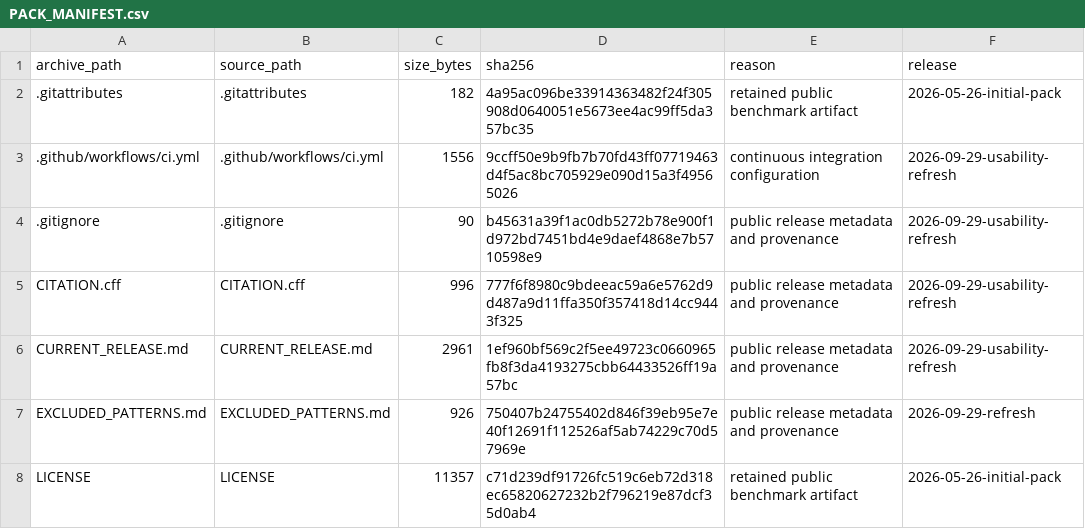
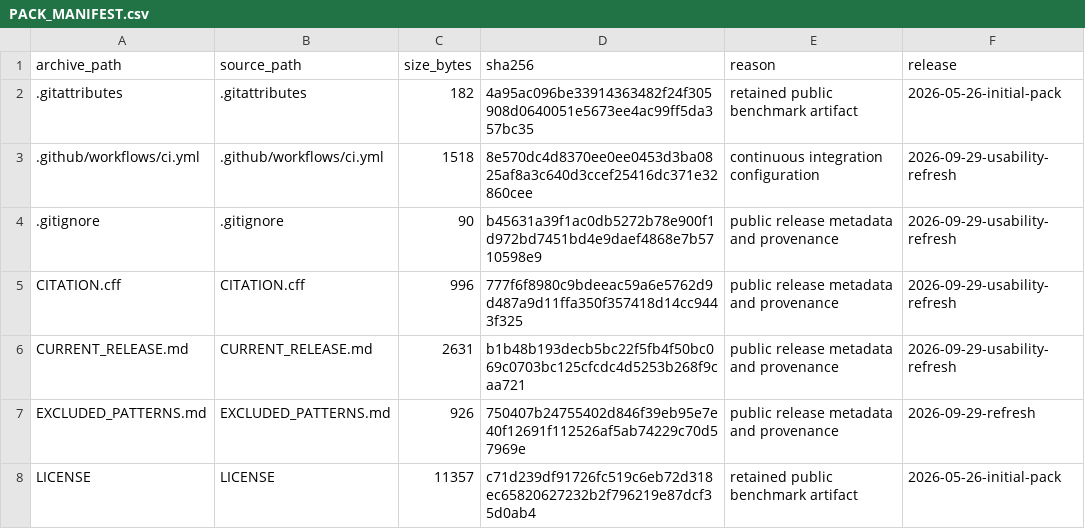
Before and after one commit to deep-diver/ConformWeb, a CSV file: PACK_MANIFEST.csv, drawn as a sheet; only a part is shown; the diff covers the shown part only.

Commit message:
Define the public release as 21 complete targets

```diff
--- a/PACK_MANIFEST.csv
+++ b/PACK_MANIFEST.csv
@@ -2,6 +2,6 @@ archive_path,source_path,size_bytes,sha256,reason,release
 .gitattributes,.gitattributes,182,4a95ac096be33914363482f24f305908d0640051e5673ee4ac99ff5da357bc35,retained public benchmark artifact,2026-05-26-initial-pack
-.github/workflows/ci.yml,.github/workflows/ci.yml,1556,9ccff50e9b9fb7b70fd43ff07719463d4f5ac8bc705929e090d15a3f49565026,continuous integration configuration,2026-09-29-usability-refresh
+.github/workflows/ci.yml,.github/workflows/ci.yml,1518,8e570dc4d8370ee0ee0453d3ba0825af8a3c640d3ccef25416dc371e32860cee,continuous integration configuration,2026-09-29-usability-refresh
 .gitignore,.gitignore,90,b45631a39f1ac0db5272b78e900f1d972bd7451bd4e9daef4868e7b5710598e9,public release metadata and provenance,2026-09-29-usability-refresh
 CITATION.cff,CITATION.cff,996,777f6f8980c9bdeeac59a6e5762d9d487a9d11ffa350f357418d14cc9443f325,public release metadata and provenance,2026-09-29-usability-refresh
-CURRENT_RELEASE.md,CURRENT_RELEASE.md,2961,1ef960bf569c2f5ee49723c0660965fb8f3da4193275cbb64433526ff19a57bc,public release metadata and provenance,2026-09-29-usability-refresh
+CURRENT_RELEASE.md,CURRENT_RELEASE.md,2631,b1b48b193decb5bc22f5fb4f50bc069c0703bc125cfcdc4d5253b268f9caa721,public release metadata and provenance,2026-09-29-usability-refresh
 EXCLUDED_PATTERNS.md,EXCLUDED_PATTERNS.md,926,750407b24755402d846f39eb95e7e40f12691f112526af5ab74229c70d57969e,public release metadata and provenance,2026-09-29-refresh
```
Also changed, not shown: 10 edited cells elsewhere in this file, 7 other files.
